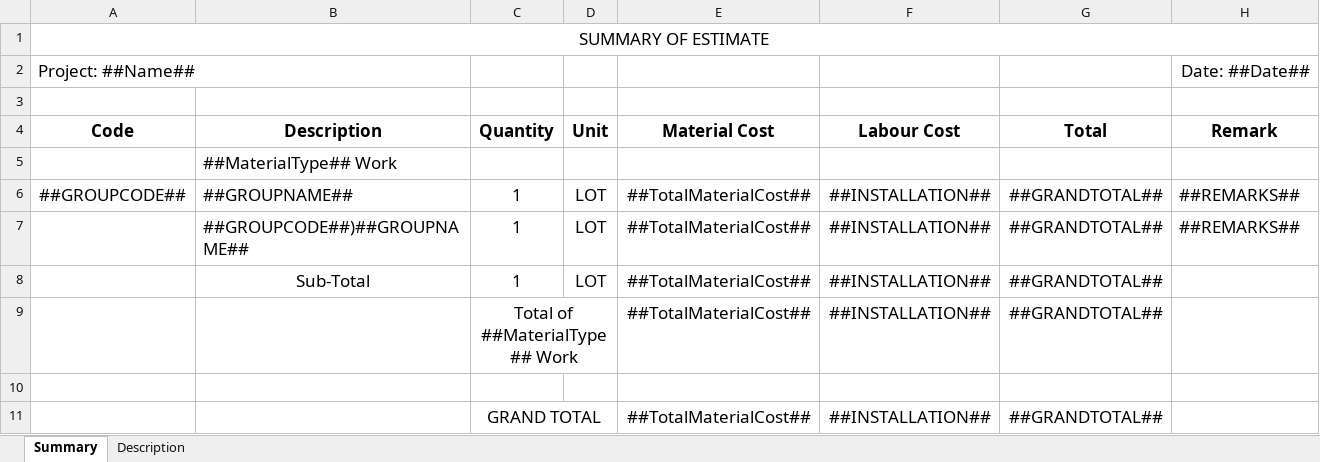
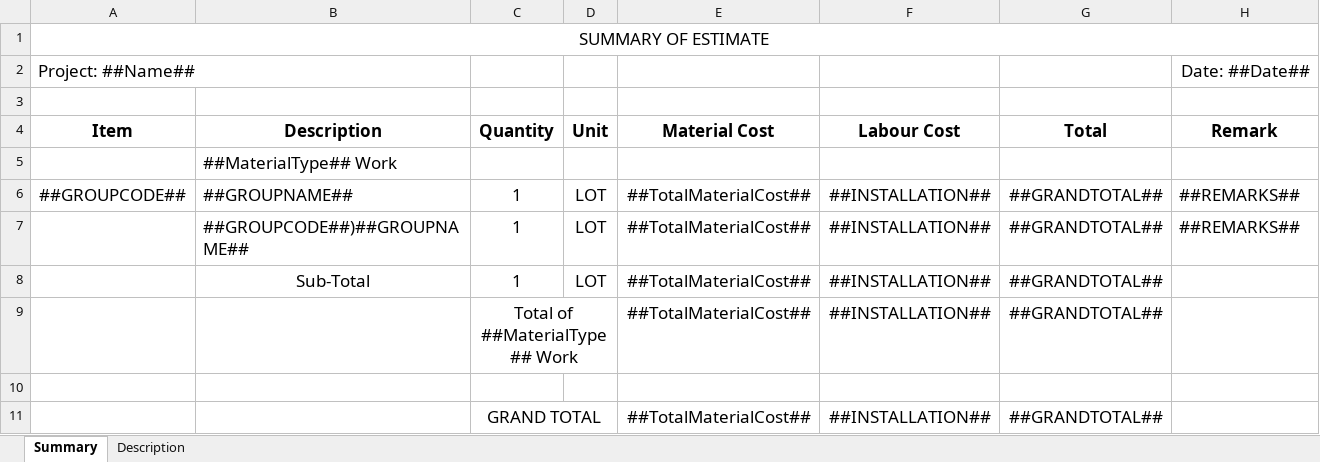
Before and after one commit to mattanapol/EstimationServer, an Excel workbook: Estimation.WebApi/Forms/Estimation_DetailForm.xlsx, sheet Summary, drawn as a sheet; values as stored, in another font and other column widths than the file's, no borders; the diff names each change by its address in the sheet, - before the commit and + after, or states it on an @@ line.

Commit message:
Delete unused file and chenge wording on exele forms.

```diff
--- a/Estimation.WebApi/Forms/Estimation_DetailForm.xlsx (sheet Summary)
+++ b/Estimation.WebApi/Forms/Estimation_DetailForm.xlsx (sheet Summary)
-A4: Code
+A4: Item
```
Also changed, not shown: Estimation.WebApi/Forms/Estimation_NetForm.xlsx, Estimation.WebApi/Forms/Estimation_SubmitForm.xlsx, 11 other files.
